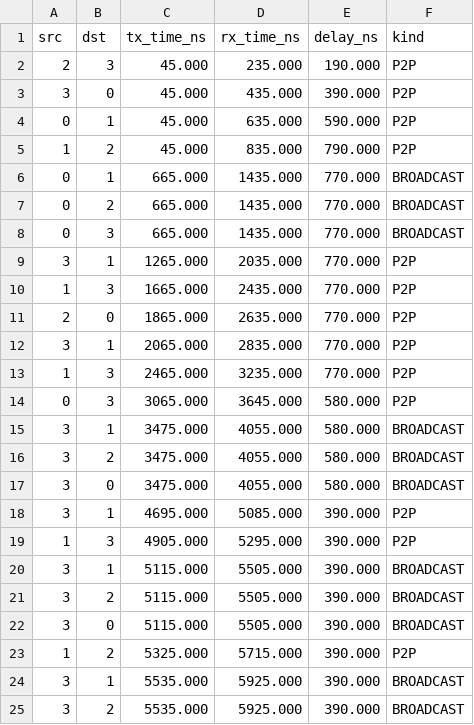
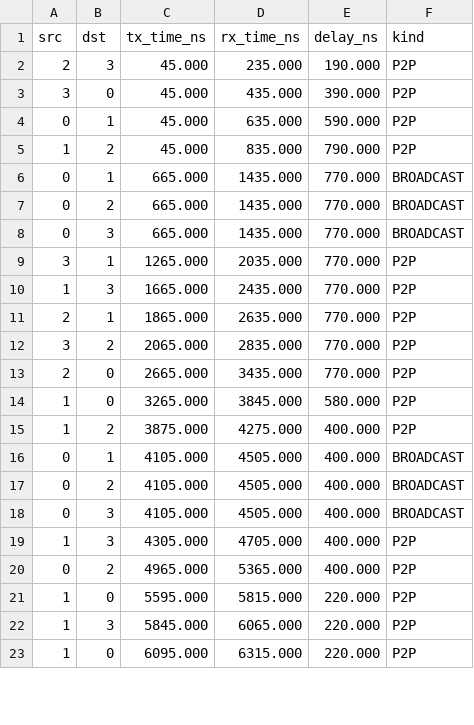
Before and after one commit to tencioeduardo/VFCI-Proyecto-1, a CSV file: sim/packets.csv, drawn as a sheet; only a part is shown; the diff covers the shown part only.

```diff
--- a/sim/packets.csv
+++ b/sim/packets.csv
@@ -10,16 +10,14 @@ src,dst,tx_time_ns,rx_time_ns,delay_ns,kind
 1,3,1665.000,2435.000,770.000,P2P
-2,0,1865.000,2635.000,770.000,P2P
-3,1,2065.000,2835.000,770.000,P2P
-1,3,2465.000,3235.000,770.000,P2P
-0,3,3065.000,3645.000,580.000,P2P
-3,1,3475.000,4055.000,580.000,BROADCAST
-3,2,3475.000,4055.000,580.000,BROADCAST
-3,0,3475.000,4055.000,580.000,BROADCAST
-3,1,4695.000,5085.000,390.000,P2P
-1,3,4905.000,5295.000,390.000,P2P
-3,1,5115.000,5505.000,390.000,BROADCAST
-3,2,5115.000,5505.000,390.000,BROADCAST
-3,0,5115.000,5505.000,390.000,BROADCAST
-1,2,5325.000,5715.000,390.000,P2P
-3,1,5535.000,5925.000,390.000,BROADCAST
-3,2,5535.000,5925.000,390.000,BROADCAST
+2,1,1865.000,2635.000,770.000,P2P
+3,2,2065.000,2835.000,770.000,P2P
+2,0,2665.000,3435.000,770.000,P2P
+1,0,3265.000,3845.000,580.000,P2P
+1,2,3875.000,4275.000,400.000,P2P
+0,1,4105.000,4505.000,400.000,BROADCAST
+0,2,4105.000,4505.000,400.000,BROADCAST
+0,3,4105.000,4505.000,400.000,BROADCAST
+1,3,4305.000,4705.000,400.000,P2P
+0,2,4965.000,5365.000,400.000,P2P
+1,0,5595.000,5815.000,220.000,P2P
+1,3,5845.000,6065.000,220.000,P2P
+1,0,6095.000,6315.000,220.000,P2P
```
Also changed, not shown: 3 removed rows and 3 edited cells elsewhere in this file, 4 other files.
